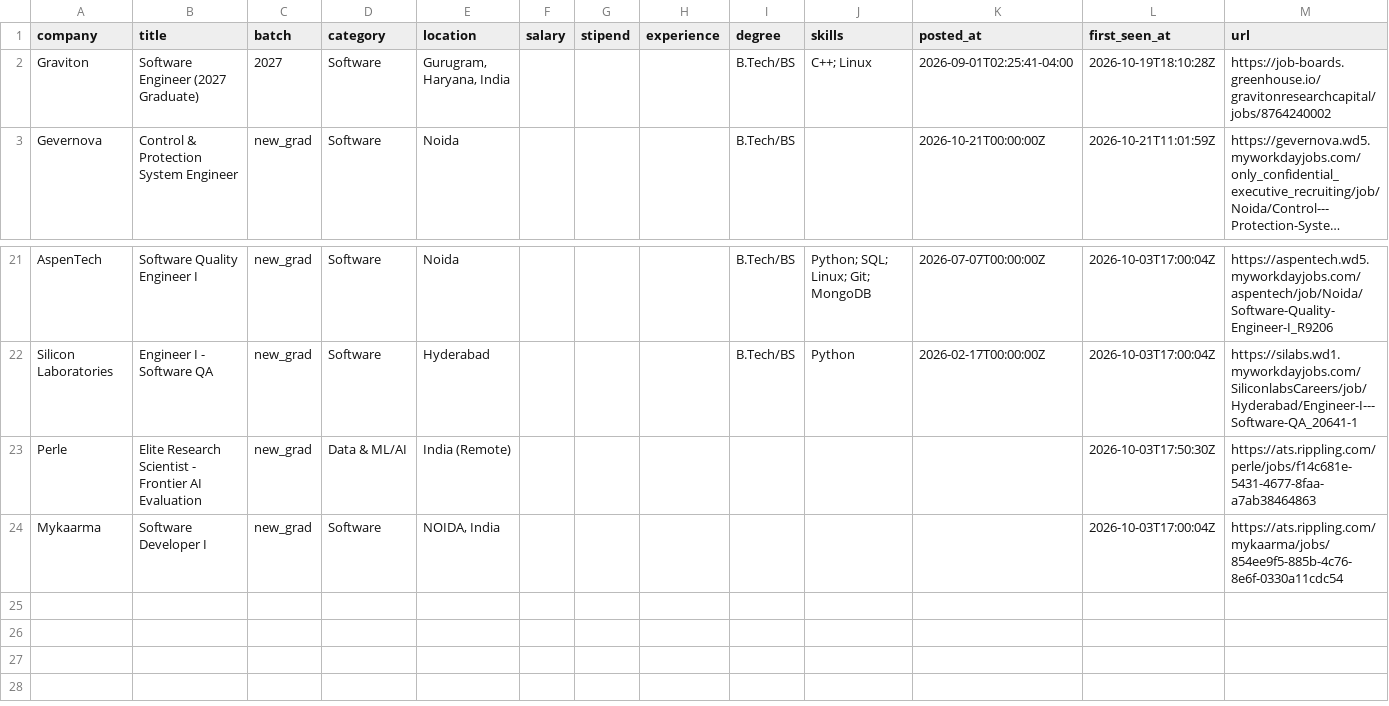
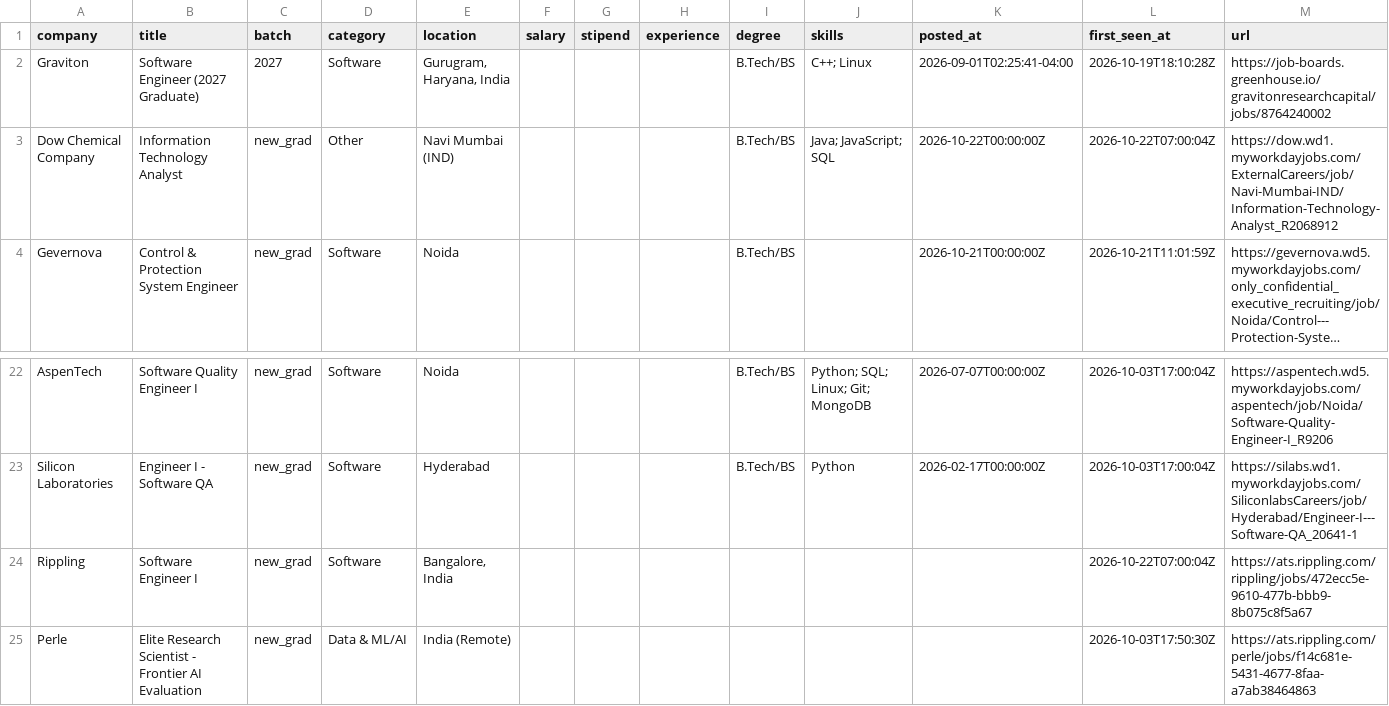
Before and after one commit to Rohan-droid7341/job-for-freshers, a CSV file: data/jobs.csv, drawn as a sheet; only a part is shown, gaps mark what is left out; the shorter side is filled out with more unchanged rows; long unchanged cells end in …; the diff names each change by its address in the sheet, - before the commit and + after, or states it on an @@ line.

```diff
--- a/data/jobs.csv
+++ b/data/jobs.csv
+row 3: Dow Chemical Company | Information Technology Analyst | new_grad | Other | Navi Mumbai (IND) |  |  |  | B.Tech/BS | Java; JavaScript; SQL | 2026-10-22T00:00:00Z | 2026-10-22T07:00:04Z | https://dow.wd1.myworkdayjobs.com/ExternalCareers/job/Navi-Mumbai-IND/Information-Technology-Analyst_R2068912
+row 24: Rippling | Software Engineer I | new_grad | Software | Bangalore, India |  |  |  |  |  |  | 2026-10-22T07:00:04Z | https://ats.rippling.com/rippling/jobs/472ecc5e-9610-477b-bbb9-8b075c8f5a67
```
Also changed, not shown: 14 other files.
